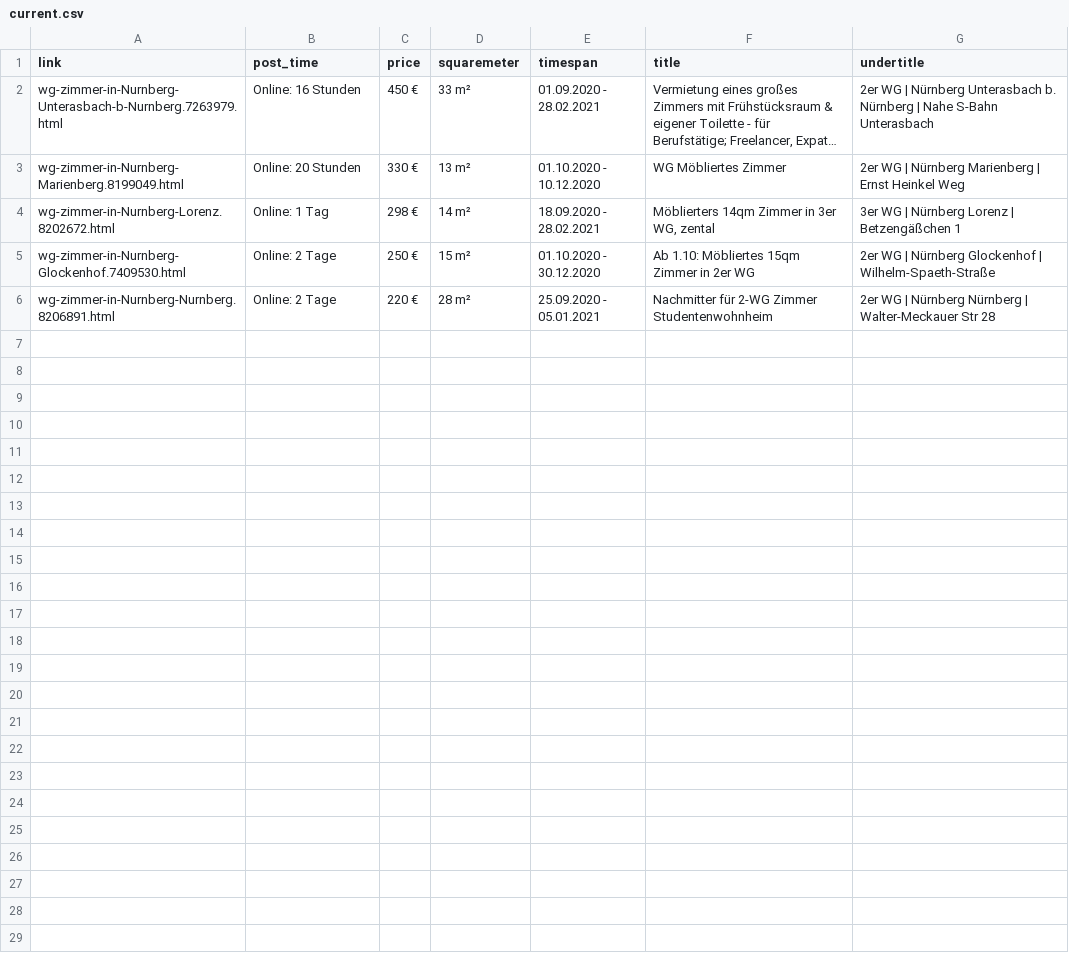
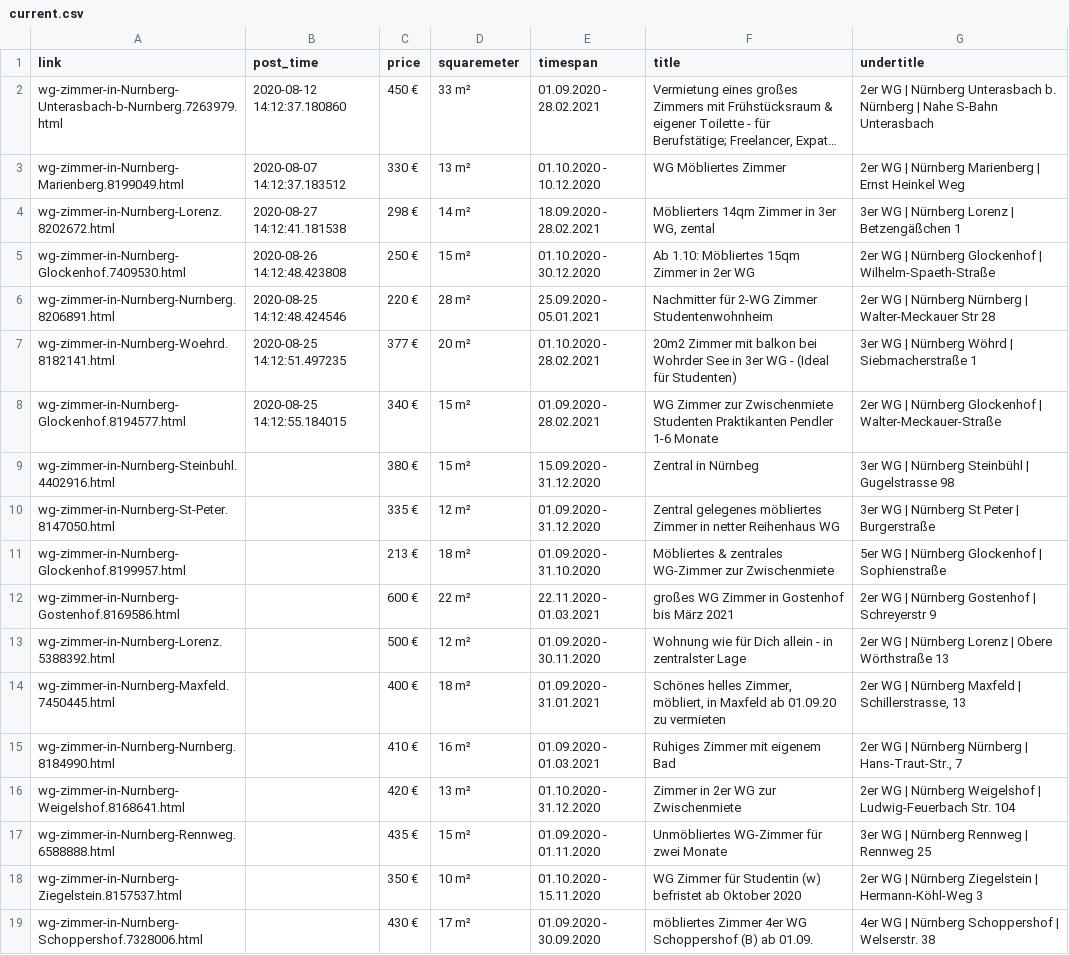
Before and after one commit to pirnerjonas/wg_gesucht, a CSV file: data/current.csv, drawn as a sheet; long unchanged cells end in …; the diff names each change by its address in the sheet, - before the commit and + after, or states it on an @@ line.

Commit message:
push data from automatic run

```diff
--- a/data/current.csv
+++ b/data/current.csv
-B2 (post_time): Online: 16 Stunden
+B2 (post_time): 2020-08-12 14:12:37.180860
-B3 (post_time): Online: 20 Stunden
+B3 (post_time): 2020-08-07 14:12:37.183512
-B4 (post_time): Online: 1 Tag
+B4 (post_time): 2020-08-27 14:12:41.181538
-B5 (post_time): Online: 2 Tage
+B5 (post_time): 2020-08-26 14:12:48.423808
-B6 (post_time): Online: 2 Tage
+B6 (post_time): 2020-08-25 14:12:48.424546
+row 7: wg-zimmer-in-Nurnberg-Woehrd.8182141.html | 2020-08-25 14:12:51.497235 | 377 € | 20 m² | 01.10.2020 - 28.02.2021 | 20m2 Zimmer mit balkon bei Wohrder See in 3er WG - (Ideal für Studenten) | 3er WG | Nürnberg Wöhrd | Siebmacherstraße 1
+row 8: wg-zimmer-in-Nurnberg-Glockenhof.8194577.html | 2020-08-25 14:12:55.184015 | 340 € | 15 m² | 01.09.2020 - 28.02.2021 | WG Zimmer zur Zwischenmiete Studenten Praktikanten Pendler 1-6 Monate | 2er WG | Nürnberg Glockenhof | Walter-Meckauer-Straße
+row 9: wg-zimmer-in-Nurnberg-Steinbuhl.4402916.html |  | 380 € | 15 m² | 15.09.2020 - 31.12.2020 | Zentral in Nürnbeg | 3er WG | Nürnberg Steinbühl | Gugelstrasse 98
+row 10: wg-zimmer-in-Nurnberg-St-Peter.8147050.html |  | 335 € | 12 m² | 01.09.2020 - 31.12.2020 | Zentral gelegenes möbliertes Zimmer in netter Reihenhaus WG | 3er WG | Nürnberg St Peter | Burgerstraße
+row 11: wg-zimmer-in-Nurnberg-Glockenhof.8199957.html |  | 213 € | 18 m² | 01.09.2020 - 31.10.2020 | Möbliertes & zentrales WG-Zimmer zur Zwischenmiete | 5er WG | Nürnberg Glockenhof | Sophienstraße
+row 12: wg-zimmer-in-Nurnberg-Gostenhof.8169586.html |  | 600 € | 22 m² | 22.11.2020 - 01.03.2021 | großes WG Zimmer in Gostenhof bis März 2021 | 2er WG | Nürnberg Gostenhof | Schreyerstr 9
+row 13: wg-zimmer-in-Nurnberg-Lorenz.5388392.html |  | 500 € | 12 m² | 01.09.2020 - 30.11.2020 | Wohnung wie für Dich allein - in zentralster Lage | 2er WG | Nürnberg Lorenz | Obere Wörthstraße 13
+row 14: wg-zimmer-in-Nurnberg-Maxfeld.7450445.html |  | 400 € | 18 m² | 01.09.2020 - 31.01.2021 | Schönes helles Zimmer, möbliert, in Maxfeld ab 01.09.20 zu vermieten | 2er WG | Nürnberg Maxfeld | Schillerstrasse, 13
+row 15: wg-zimmer-in-Nurnberg-Nurnberg.8184990.html |  | 410 € | 16 m² | 01.09.2020 - 01.03.2021 | Ruhiges Zimmer mit eigenem Bad | 2er WG | Nürnberg Nürnberg | Hans-Traut-Str., 7
+row 16: wg-zimmer-in-Nurnberg-Weigelshof.8168641.html |  | 420 € | 13 m² | 01.10.2020 - 31.12.2020 | Zimmer in 2er WG zur Zwischenmiete | 2er WG | Nürnberg Weigelshof | Ludwig-Feuerbach Str. 104
+row 17: wg-zimmer-in-Nurnberg-Rennweg.6588888.html |  | 435 € | 15 m² | 01.09.2020 - 01.11.2020 | Unmöbliertes WG-Zimmer für zwei Monate | 3er WG | Nürnberg Rennweg | Rennweg 25
+row 18: wg-zimmer-in-Nurnberg-Ziegelstein.8157537.html |  | 350 € | 10 m² | 01.10.2020 - 15.11.2020 | WG Zimmer für Studentin (w) befristet ab Oktober 2020 | 2er WG | Nürnberg Ziegelstein | Hermann-Köhl-Weg 3
+row 19: wg-zimmer-in-Nurnberg-Schoppershof.7328006.html |  | 430 € | 17 m² | 01.09.2020 - 30.09.2020 | möbliertes Zimmer 4er WG Schoppershof (B) ab 01.09. | 4er WG | Nürnberg Schoppershof | Welserstr. 38
```
Also changed, not shown: data/archive.csv, 2 other files.
